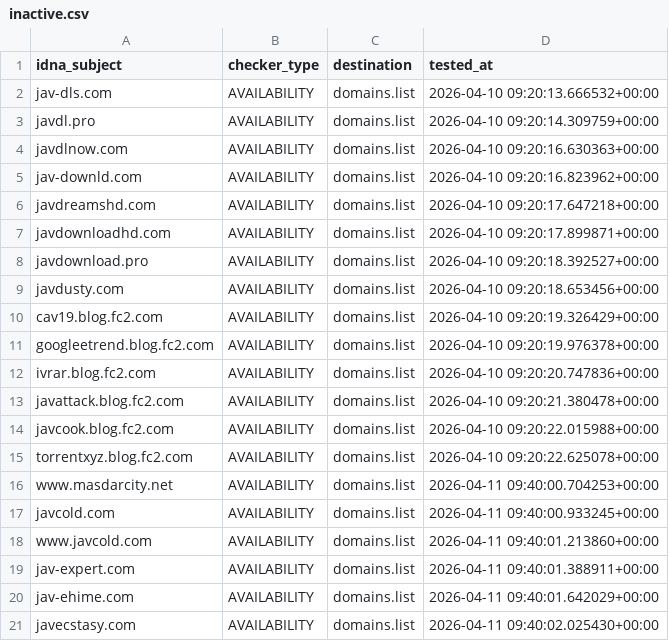
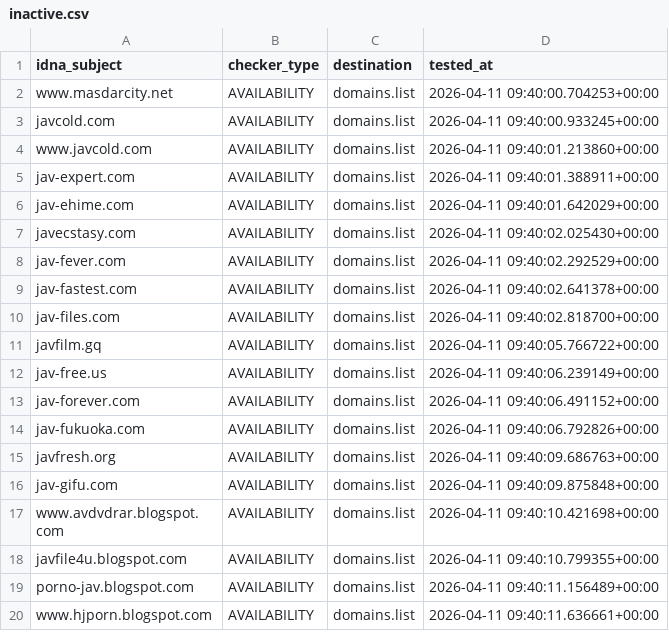
Before and after one commit to Ultimate-Hosts-Blacklist/Bad_JAV_Sites, a CSV file: .pyfunceble/inactive.csv, drawn as a sheet; only a part is shown; the shorter side is filled out with more unchanged rows; the diff covers the shown part only.

```diff
--- a/.pyfunceble/inactive.csv
+++ b/.pyfunceble/inactive.csv
@@ -1,16 +1,2 @@
 idna_subject,checker_type,destination,tested_at
-jav-dls.com,AVAILABILITY,domains.list,2026-04-10 09:20:13.666532+00:00
-javdl.pro,AVAILABILITY,domains.list,2026-04-10 09:20:14.309759+00:00
-javdlnow.com,AVAILABILITY,domains.list,2026-04-10 09:20:16.630363+00:00
-jav-downld.com,AVAILABILITY,domains.list,2026-04-10 09:20:16.823962+00:00
-javdreamshd.com,AVAILABILITY,domains.list,2026-04-10 09:20:17.647218+00:00
-javdownloadhd.com,AVAILABILITY,domains.list,2026-04-10 09:20:17.899871+00:00
-javdownload.pro,AVAILABILITY,domains.list,2026-04-10 09:20:18.392527+00:00
-javdusty.com,AVAILABILITY,domains.list,2026-04-10 09:20:18.653456+00:00
-cav19.blog.fc2.com,AVAILABILITY,domains.list,2026-04-10 09:20:19.326429+00:00
-googleetrend.blog.fc2.com,AVAILABILITY,domains.list,2026-04-10 09:20:19.976378+00:00
-ivrar.blog.fc2.com,AVAILABILITY,domains.list,2026-04-10 09:20:20.747836+00:00
-javattack.blog.fc2.com,AVAILABILITY,domains.list,2026-04-10 09:20:21.380478+00:00
-javcook.blog.fc2.com,AVAILABILITY,domains.list,2026-04-10 09:20:22.015988+00:00
-torrentxyz.blog.fc2.com,AVAILABILITY,domains.list,2026-04-10 09:20:22.625078+00:00
 www.masdarcity.net,AVAILABILITY,domains.list,2026-04-11 09:40:00.704253+00:00
```
Also changed, not shown: 14 added rows elsewhere in this file, 13 other files.
